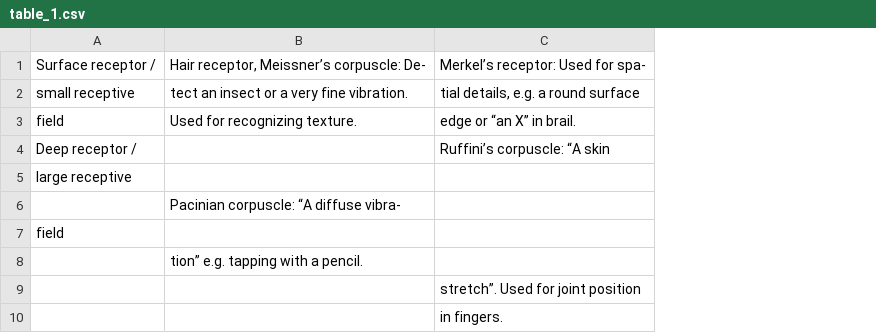
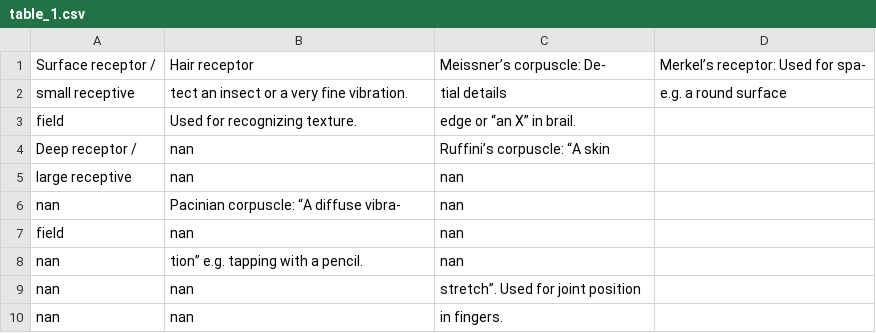
Before and after one commit to DilpreetKaurShorthillsAI/Assignment-4, a CSV file: output_directory/tables/table_1.csv, drawn as a sheet; removed rows and columns are numbered as before the commit, all else as after; the diff names each change by its address in the sheet, - before the commit and + after, or states it on an @@ line.

```diff
--- a/output_directory/tables/table_1.csv
+++ b/output_directory/tables/table_1.csv
+column D, rows 1-2: Merkel’s receptor: Used for spa- | e.g. a round surface
-B1: Hair receptor, Meissner’s corpuscle: De-
+B1: Hair receptor
-C1: Merkel’s receptor: Used for spa-
+C1: Meissner’s corpuscle: De-
-C2: tial details, e.g. a round surface
+C2: tial details
-B4:B5: (empty)
+B4:B5: nan
-C5: (empty)
+C5: nan
-row 6:  | Pacinian corpuscle: “A diffuse vibra-
+row 6: nan | Pacinian corpuscle: “A diffuse vibra- | nan
-B7: (empty)
+B7: nan
-C7: (empty)
+C7: nan
-row 8:  | tion” e.g. tapping with a pencil.
-row 9:  |  | stretch”. Used for joint position
-row 10:  |  | in fingers.
+row 8: nan | tion” e.g. tapping with a pencil. | nan
+row 9: nan | nan | stretch”. Used for joint position
+row 10: nan | nan | in fingers.
```
Also changed, not shown: output_directory/extracted_links.csv, 14 other files.
